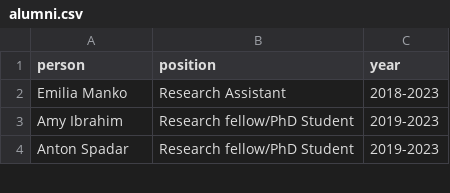
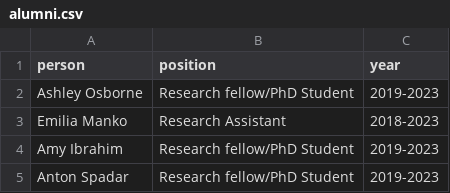
Before and after one commit to linfeng-wang/LSHTMPathogenSeqLab.github.io, a CSV file: _data/alumni.csv, drawn as a sheet; only a part is shown; the diff names each change by its address in the sheet, - before the commit and + after, or states it on an @@ line.

Commit message:
ashley to alumni

```diff
--- a/_data/alumni.csv
+++ b/_data/alumni.csv
+row 2: Ashley Osborne | Research fellow/PhD Student | 2019-2023
```
Also changed, not shown: 1 other file.
